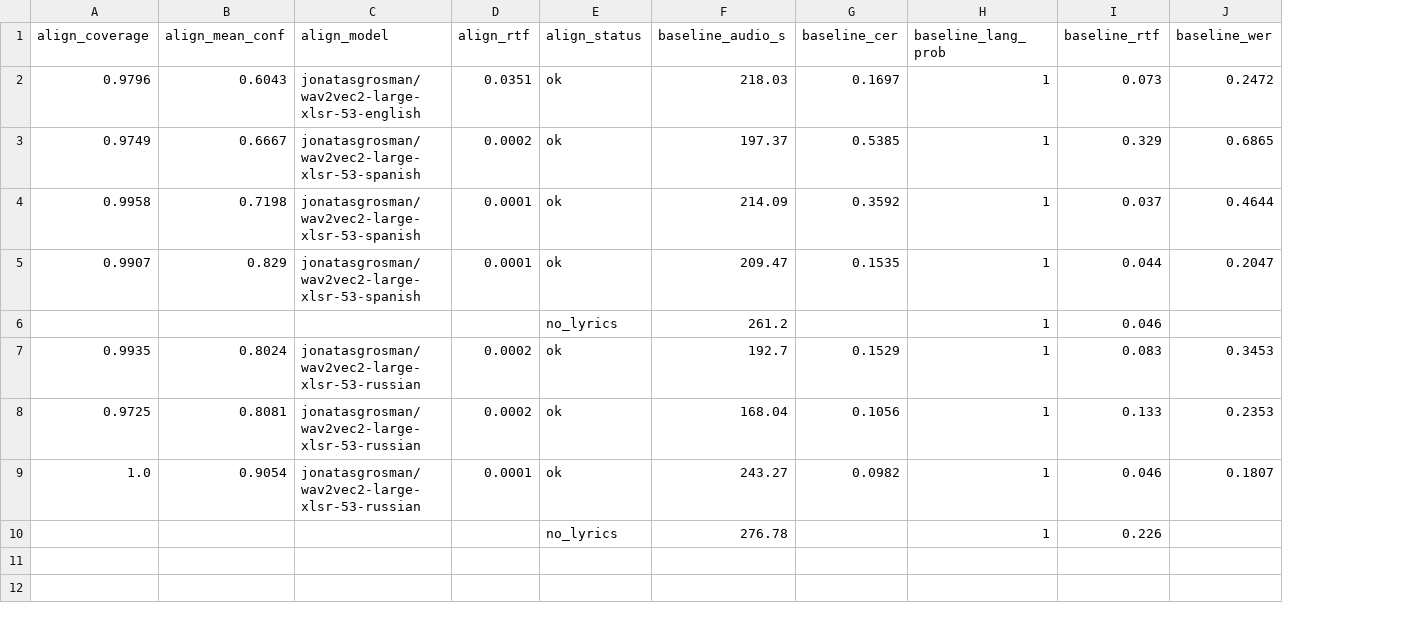
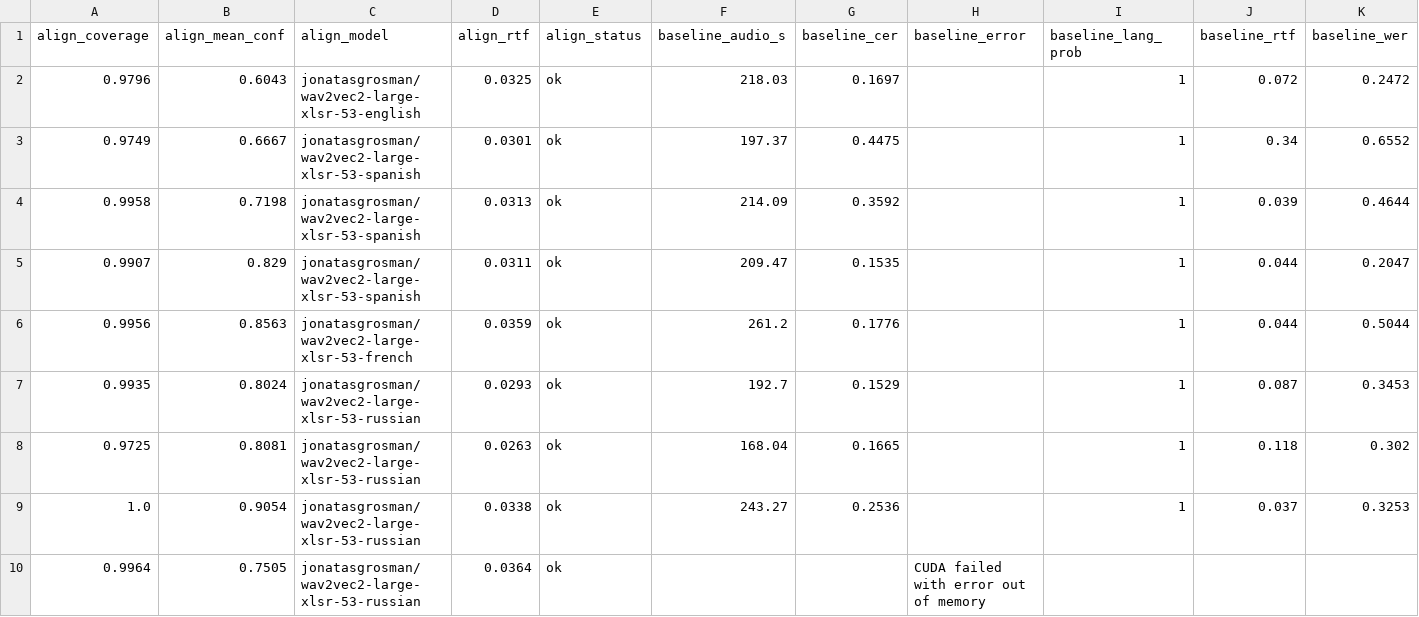
Before and after one commit to RezPoint/unbake-test, a CSV file: docs/results.csv, drawn as a sheet; only a part is shown; removed rows and columns are numbered as before the commit, all else as after; rows hold the shown columns only; the diff names each change by its address in the sheet, - before the commit and + after, or states it on an @@ line.

Commit message:
Final bench: 9/9 tracks, real alignment RTF after CUDA sync fix
- 9/9 tracks with lyrics (LRCLib NFC + ASCII-fold + no-artist fallbacks)
- Honest alignment RTF 0.032 mean (0.026-0.036), no caveat
- Скриптонит case: baseline OOM, alignment fine -> hybrid argument
- Cost on A10G: $0.00063/track = 80x below $0.05 ceiling

```diff
--- a/docs/results.csv
+++ b/docs/results.csv
+column H (baseline_error), empty
-D2 (align_rtf): 0.0351
+D2 (align_rtf): 0.0325
-J2 (baseline_rtf): 0.073
+J2 (baseline_rtf): 0.072
-D3 (align_rtf): 0.0002
+D3 (align_rtf): 0.0301
-G3 (baseline_cer): 0.5385
+G3 (baseline_cer): 0.4475
-J3 (baseline_rtf): 0.329
+J3 (baseline_rtf): 0.34
-K3 (baseline_wer): 0.6865
+K3 (baseline_wer): 0.6552
-D4 (align_rtf): 0.0001
+D4 (align_rtf): 0.0313
-J4 (baseline_rtf): 0.037
+J4 (baseline_rtf): 0.039
-D5 (align_rtf): 0.0001
+D5 (align_rtf): 0.0311
-row 6:  |  |  |  | no_lyrics | 261.2 |  | 1 | 0.046
+row 6: 0.9956 | 0.8563 | jonatasgrosman/wav2vec2-large-xlsr-53-french | 0.0359 | ok | 261.2 | 0.1776 |  | 1 | 0.044 | 0.5044
-D7 (align_rtf): 0.0002
+D7 (align_rtf): 0.0293
-J7 (baseline_rtf): 0.083
+J7 (baseline_rtf): 0.087
-D8 (align_rtf): 0.0002
+D8 (align_rtf): 0.0263
-G8 (baseline_cer): 0.1056
+G8 (baseline_cer): 0.1665
-J8 (baseline_rtf): 0.133
+J8 (baseline_rtf): 0.118
-K8 (baseline_wer): 0.2353
+K8 (baseline_wer): 0.302
-D9 (align_rtf): 0.0001
+D9 (align_rtf): 0.0338
-G9 (baseline_cer): 0.0982
+G9 (baseline_cer): 0.2536
-J9 (baseline_rtf): 0.046
+J9 (baseline_rtf): 0.037
-K9 (baseline_wer): 0.1807
+K9 (baseline_wer): 0.3253
-row 10:  |  |  |  | no_lyrics | 276.78 |  | 1 | 0.226
+row 10: 0.9964 | 0.7505 | jonatasgrosman/wav2vec2-large-xlsr-53-russian | 0.0364 | ok |  |  | CUDA failed with error out of memory
```
Also changed, not shown: 3 other files.
